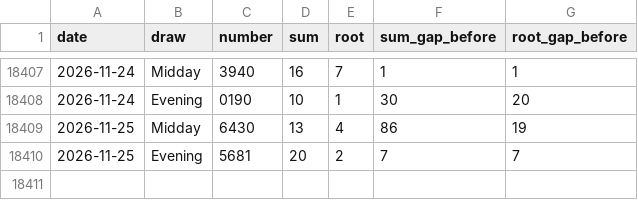
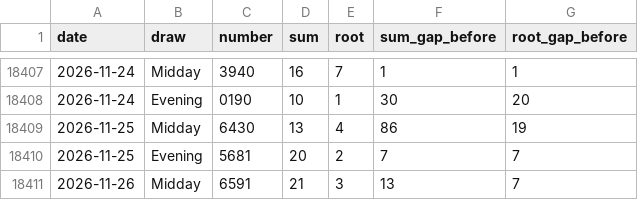
Before and after one commit to queenv405/LottoVision360, a CSV file: data/pick4_history.csv, drawn as a sheet; only a part is shown, gaps mark what is left out.

```diff
--- a/data/pick4_history.csv
+++ b/data/pick4_history.csv
@@ -18410 +18410,2 @@ date,draw,number,sum,root,sum_gap_before,root_gap_before
 2026-11-25,Evening,5681,20,2,7,7
+2026-11-26,Midday,6591,21,3,13,7
```
Also changed, not shown: data/pick3_history.csv, 3 other files.
